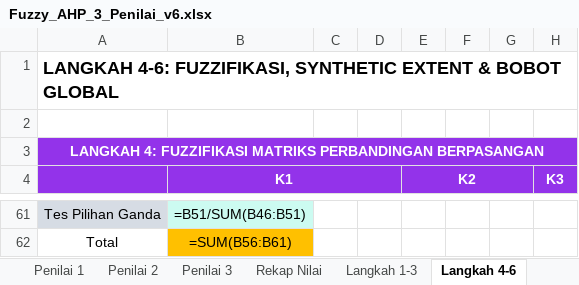
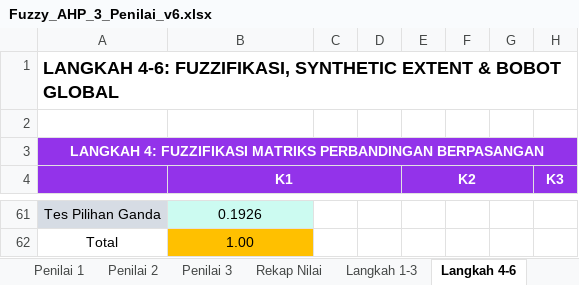
Before and after one commit to Renov30/spk-penentuan-peserta-kegiatan-pramuka, an Excel workbook: Fuzzy_AHP_3_Penilai_v6.xlsx, sheet Langkah 4-6, drawn as a sheet; only a part is shown, gaps mark what is left out; values as stored, in another font and other column widths than the file's, no borders; formulas without a stored value are shown as written; the diff covers the shown part only; the diff names each change by its address in the sheet, - before the commit and + after, or states it on an @@ line.

```diff
--- a/Fuzzy_AHP_3_Penilai_v6.xlsx (sheet Langkah 4-6)
+++ b/Fuzzy_AHP_3_Penilai_v6.xlsx (sheet Langkah 4-6)
-B61 (K1): =B51/SUM(B46:B51)
+B61 (K1): 0.1926
-B62 (K1): =SUM(B56:B61)
+B62 (K1): 1.00
```
Also changed, not shown: 19 added rows, 19 removed rows and 11 edited cells elsewhere in this sheet, sheet Langkah 1-3, sheet Hasil & Ranking, sheet Rekap Nilai, sheet Penilai 1, sheet Penilai 2, sheet Penilai 3, 2 other files.
